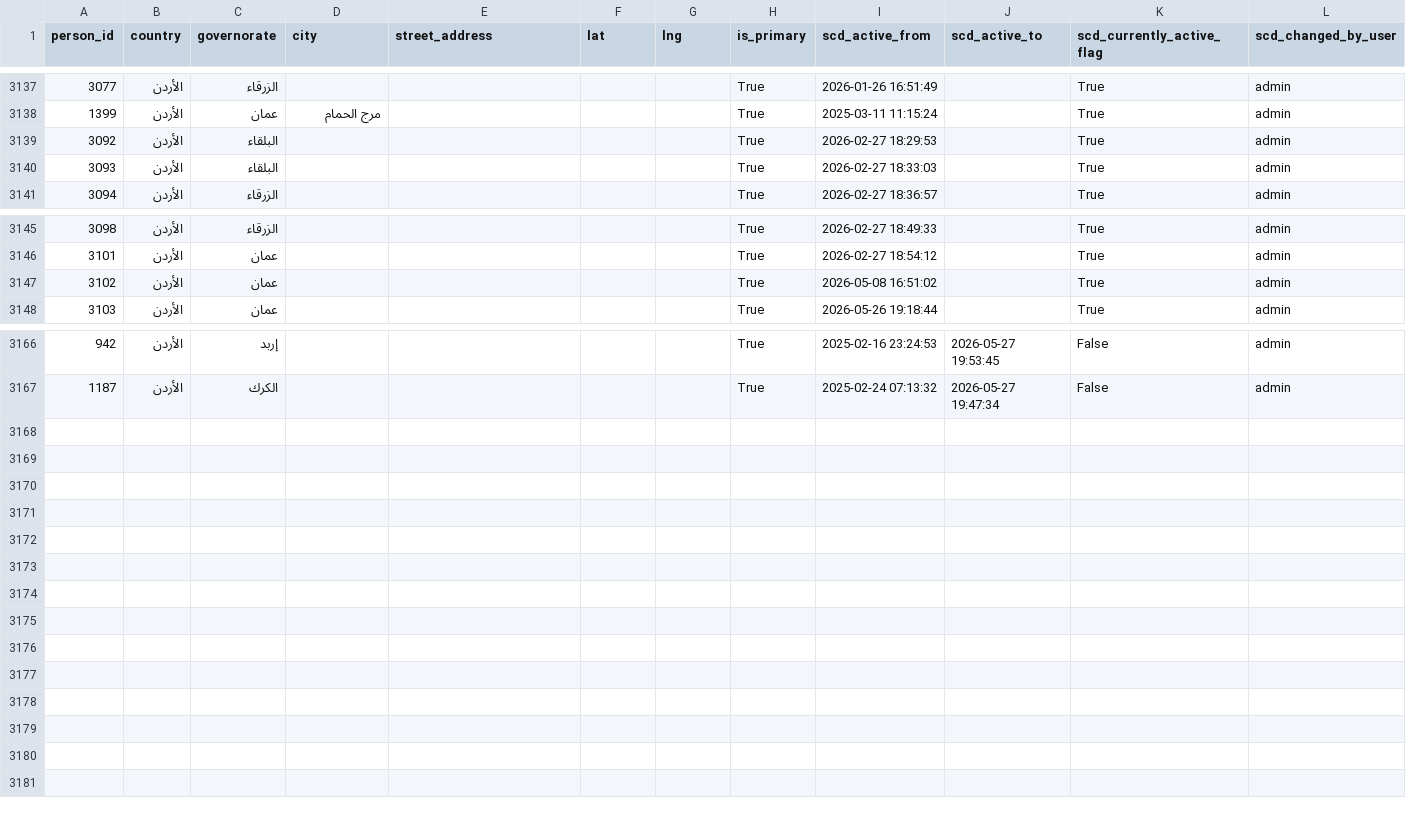
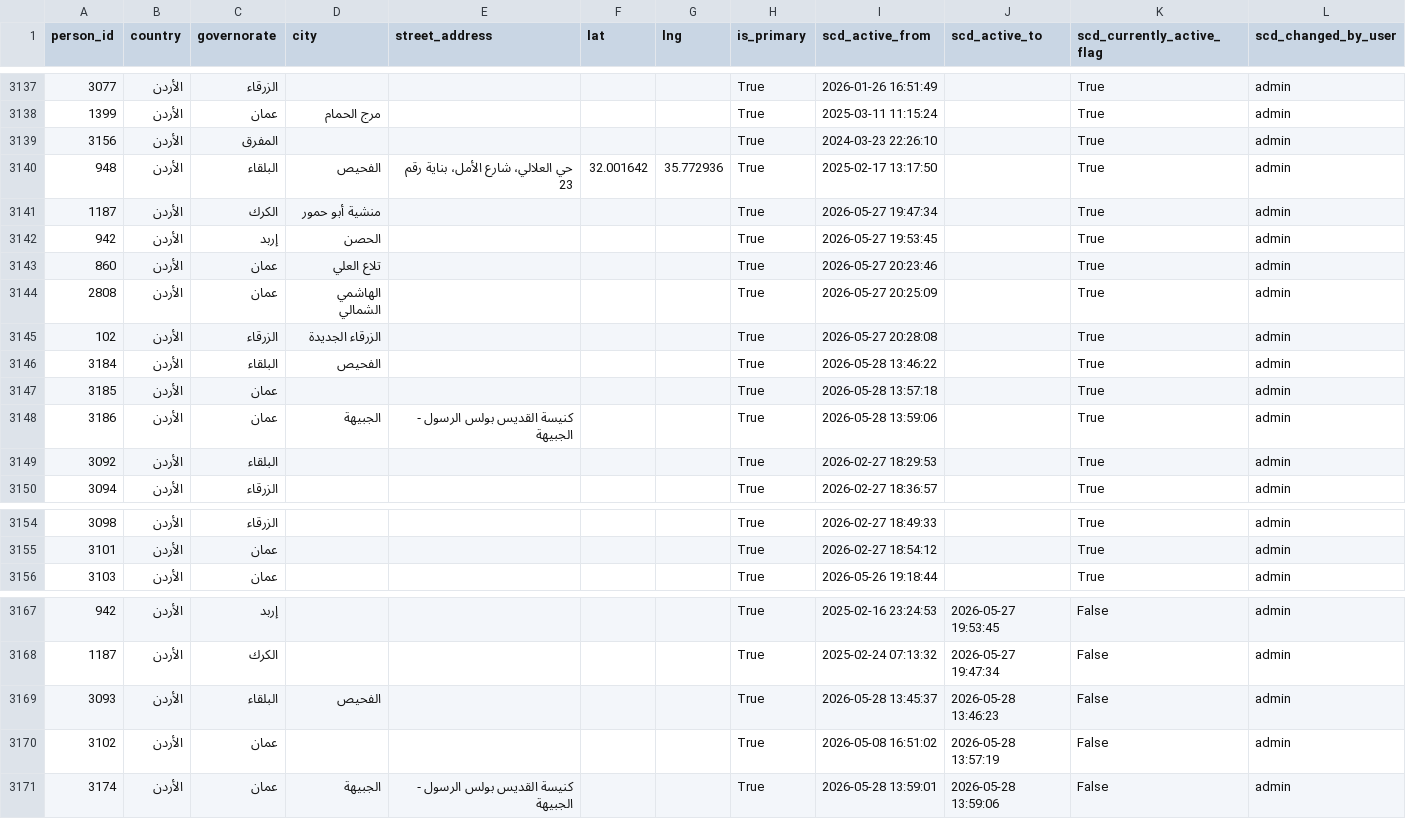
Before and after one commit to marwanalfarah-prog/jecportal, a CSV file: data/JECJordanData/scd_addresses.csv, drawn as a sheet; only a part is shown, gaps mark what is left out; removed rows and columns are numbered as before the commit, all else as after; the diff names each change by its address in the sheet, - before the commit and + after, or states it on an @@ line.

```diff
--- a/data/JECJordanData/scd_addresses.csv
+++ b/data/JECJordanData/scd_addresses.csv
@@ row 3156 moved to row 3139: 3156 @@
@@ row 3157 moved to row 3140: 948 @@
@@ row 3158 moved to row 3141: 1187 @@
@@ row 3159 moved to row 3142: 942 @@
@@ row 3160 moved to row 3143: 860 @@
@@ row 3161 moved to row 3144: 2808 @@
@@ row 3162 moved to row 3145: 102 @@
+row 3146: 3184 | الأردن | البلقاء | الفحيص |  |  |  | True | 2026-05-28 13:46:22 |  | True | admin
+row 3147: 3185 | الأردن | عمان |  |  |  |  | True | 2026-05-28 13:57:18 |  | True | admin
+row 3148: 3186 | الأردن | عمان | الجبيهة | كنيسة القديس بولس الرسول - الجبيهة |  |  | True | 2026-05-28 13:59:06 |  | True | admin
-row 3140: 3093 | الأردن | البلقاء |  |  |  |  | True | 2026-02-27 18:33:03 |  | True | admin
-row 3147: 3102 | الأردن | عمان |  |  |  |  | True | 2026-05-08 16:51:02 |  | True | admin
+row 3169: 3093 | الأردن | البلقاء | الفحيص |  |  |  | True | 2026-05-28 13:45:37 | 2026-05-28 13:46:23 | False | admin
+row 3170: 3102 | الأردن | عمان |  |  |  |  | True | 2026-05-08 16:51:02 | 2026-05-28 13:57:19 | False | admin
+row 3171: 3174 | الأردن | عمان | الجبيهة | كنيسة القديس بولس الرسول - الجبيهة |  |  | True | 2026-05-28 13:59:01 | 2026-05-28 13:59:06 | False | admin
```
Also changed, not shown: data/JECJordanData/scd_higher_education.csv, data/JECJordanData/scd_jobs.csv, 12 other files.
